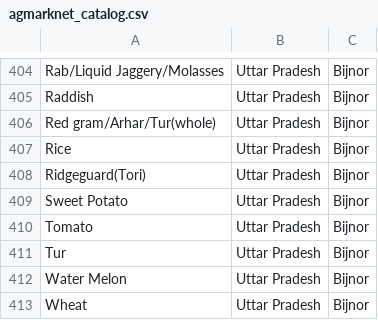
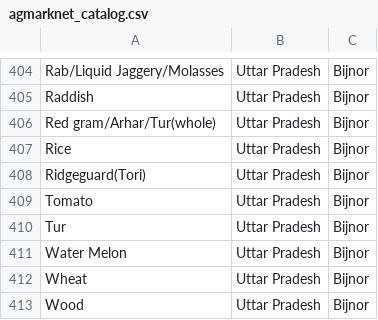
Before and after one commit to amalpanwar/KissanAi, a CSV file: data/processed/agmarknet_catalog.csv, drawn as a sheet; only a part is shown, gaps mark what is left out; the shorter side is filled out with more unchanged rows; the diff names each change by its address in the sheet, - before the commit and + after, or states it on an @@ line.

```diff
--- a/data/processed/agmarknet_catalog.csv
+++ b/data/processed/agmarknet_catalog.csv
-row 409: Sweet Potato | Uttar Pradesh | Bijnor
```
Also changed, not shown: 3 other files.
